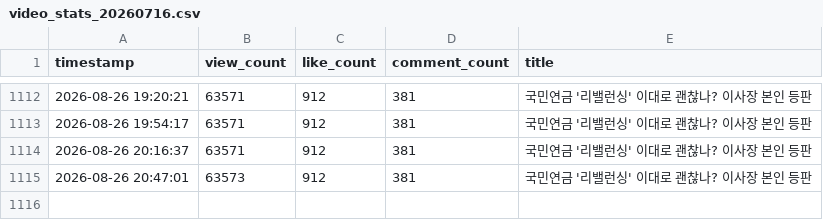
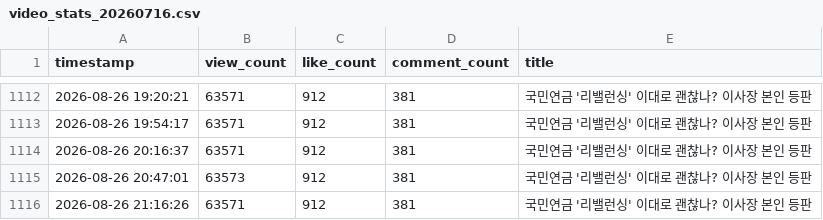
Before and after one commit to roy8in/youtube-comment-monitoring, a CSV file: video_stats/video_stats_20260716.csv, drawn as a sheet; only a part is shown, gaps mark what is left out.

```diff
--- a/video_stats/video_stats_20260716.csv
+++ b/video_stats/video_stats_20260716.csv
@@ -1115 +1115,2 @@ timestamp,view_count,like_count,comment_count,title
 2026-08-26 20:47:01,63573,912,381,국민연금 '리밸런싱' 이대로 괜찮나? 이사장 본인 등판
+2026-08-26 21:16:26,63571,912,381,국민연금 '리밸런싱' 이대로 괜찮나? 이사장 본인 등판
```
Also changed, not shown: video_stats/video_stats_20260214.csv, video_stats/video_stats_20260220.csv, 1 other file.
